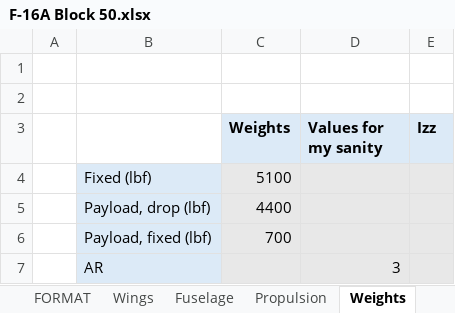
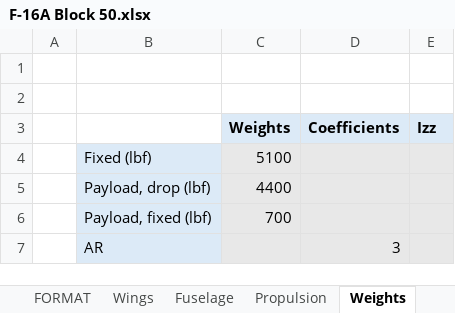
Before and after one commit to Idopt-Lab/air-vehicle-design, an Excel workbook: examples/F-16A B Block 10 and 15/Operator/F-16A Block 50.xlsx, sheet Weights, drawn as a sheet; only a part is shown; values as stored, in another font and other column widths than the file's, no borders; conditional formats not drawn; the diff names each change by its address in the sheet, - before the commit and + after, or states it on an @@ line.

Commit message:
Replaced "values for my sanity" with "coefficients." Cleaner.

```diff
--- a/examples/F-16A B Block 10 and 15/Operator/F-16A Block 50.xlsx (sheet Weights)
+++ b/examples/F-16A B Block 10 and 15/Operator/F-16A Block 50.xlsx (sheet Weights)
-D3: Values for my sanity
+D3: Coefficients
```
